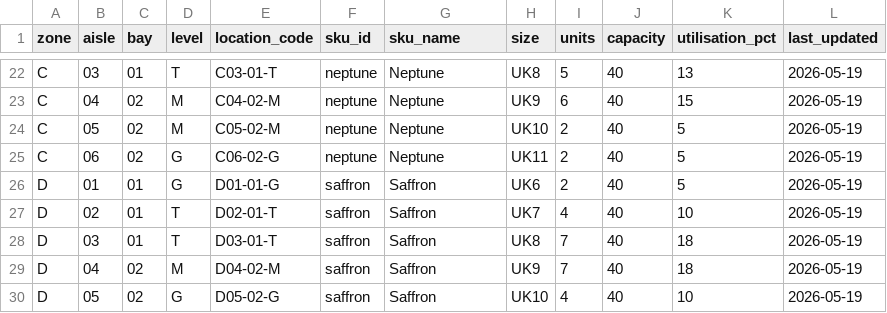
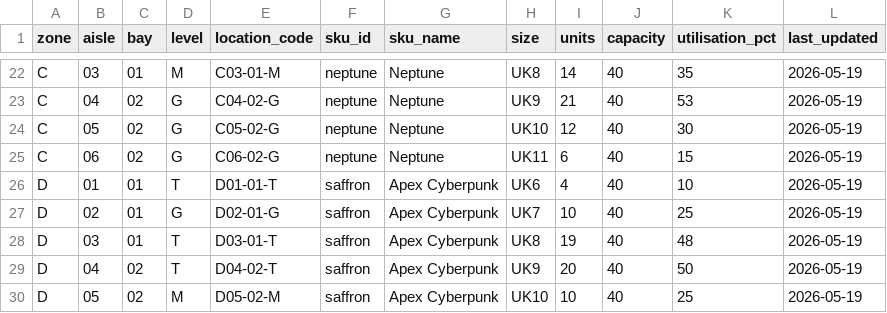
Before and after one commit to imvarghese/comet-ops-dashboard, a CSV file: sheets-data/warehouse_locations.csv, drawn as a sheet; only a part is shown, gaps mark what is left out; the diff covers the shown part only.

```diff
--- a/sheets-data/warehouse_locations.csv
+++ b/sheets-data/warehouse_locations.csv
@@ -22,9 +22,9 @@ zone,aisle,bay,level,location_code,sku_id,sku_name,size,units,capacity,utilisati
-"C","03","01","T","C03-01-T","neptune","Neptune","UK8","5","40","13","2026-05-19"
-"C","04","02","M","C04-02-M","neptune","Neptune","UK9","6","40","15","2026-05-19"
-"C","05","02","M","C05-02-M","neptune","Neptune","UK10","2","40","5","2026-05-19"
-"C","06","02","G","C06-02-G","neptune","Neptune","UK11","2","40","5","2026-05-19"
-"D","01","01","G","D01-01-G","saffron","Saffron","UK6","2","40","5","2026-05-19"
-"D","02","01","T","D02-01-T","saffron","Saffron","UK7","4","40","10","2026-05-19"
-"D","03","01","T","D03-01-T","saffron","Saffron","UK8","7","40","18","2026-05-19"
-"D","04","02","M","D04-02-M","saffron","Saffron","UK9","7","40","18","2026-05-19"
-"D","05","02","G","D05-02-G","saffron","Saffron","UK10","4","40","10","2026-05-19"
+"C","03","01","M","C03-01-M","neptune","Neptune","UK8","14","40","35","2026-05-19"
+"C","04","02","G","C04-02-G","neptune","Neptune","UK9","21","40","53","2026-05-19"
+"C","05","02","G","C05-02-G","neptune","Neptune","UK10","12","40","30","2026-05-19"
+"C","06","02","G","C06-02-G","neptune","Neptune","UK11","6","40","15","2026-05-19"
+"D","01","01","T","D01-01-T","saffron","Apex Cyberpunk","UK6","4","40","10","2026-05-19"
+"D","02","01","G","D02-01-G","saffron","Apex Cyberpunk","UK7","10","40","25","2026-05-19"
+"D","03","01","T","D03-01-T","saffron","Apex Cyberpunk","UK8","19","40","48","2026-05-19"
+"D","04","02","T","D04-02-T","saffron","Apex Cyberpunk","UK9","20","40","50","2026-05-19"
+"D","05","02","M","D05-02-M","saffron","Apex Cyberpunk","UK10","10","40","25","2026-05-19"
```
Also changed, not shown: 69 edited cells elsewhere in this file, sheets-data/inbound_schedule.csv, sheets-data/sku_master.csv, 3 other files.
